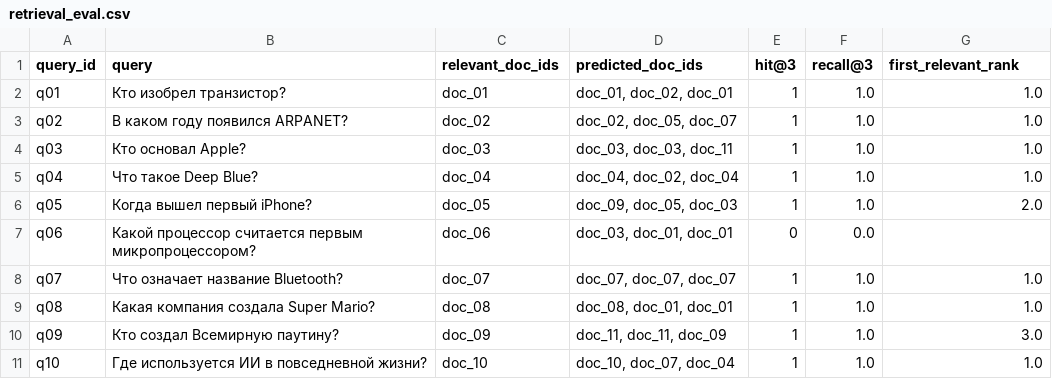
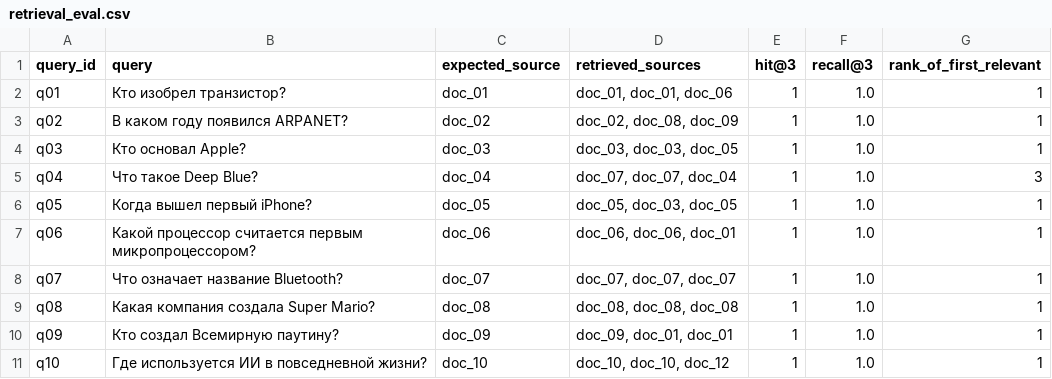
Before and after one commit to russsmoke/rusmina-ai-system, a CSV file: homeworks/HW14/artifacts/retrieval_eval.csv, drawn as a sheet.

```diff
--- a/homeworks/HW14/artifacts/retrieval_eval.csv
+++ b/homeworks/HW14/artifacts/retrieval_eval.csv
@@ -1,11 +1,11 @@
-query_id,query,relevant_doc_ids,predicted_doc_ids,hit@3,recall@3,first_relevant_rank
-q01,Кто изобрел транзистор?,doc_01,"doc_01, doc_02, doc_01",1,1.0,1.0
-q02,В каком году появился ARPANET?,doc_02,"doc_02, doc_05, doc_07",1,1.0,1.0
-q03,Кто основал Apple?,doc_03,"doc_03, doc_03, doc_11",1,1.0,1.0
-q04,Что такое Deep Blue?,doc_04,"doc_04, doc_02, doc_04",1,1.0,1.0
-q05,Когда вышел первый iPhone?,doc_05,"doc_09, doc_05, doc_03",1,1.0,2.0
-q06,Какой процессор считается первым микропроцессором?,doc_06,"doc_03, doc_01, doc_01",0,0.0,
-q07,Что означает название Bluetooth?,doc_07,"doc_07, doc_07, doc_07",1,1.0,1.0
-q08,Какая компания создала Super Mario?,doc_08,"doc_08, doc_01, doc_01",1,1.0,1.0
-q09,Кто создал Всемирную паутину?,doc_09,"doc_11, doc_11, doc_09",1,1.0,3.0
-q10,Где используется ИИ в повседневной жизни?,doc_10,"doc_10, doc_07, doc_04",1,1.0,1.0
+query_id,query,expected_source,retrieved_sources,hit@3,recall@3,rank_of_first_relevant
+q01,Кто изобрел транзистор?,doc_01,"doc_01, doc_01, doc_06",1,1.0,1
+q02,В каком году появился ARPANET?,doc_02,"doc_02, doc_08, doc_09",1,1.0,1
+q03,Кто основал Apple?,doc_03,"doc_03, doc_03, doc_05",1,1.0,1
+q04,Что такое Deep Blue?,doc_04,"doc_07, doc_07, doc_04",1,1.0,3
+q05,Когда вышел первый iPhone?,doc_05,"doc_05, doc_03, doc_05",1,1.0,1
+q06,Какой процессор считается первым микропроцессором?,doc_06,"doc_06, doc_06, doc_01",1,1.0,1
+q07,Что означает название Bluetooth?,doc_07,"doc_07, doc_07, doc_07",1,1.0,1
+q08,Какая компания создала Super Mario?,doc_08,"doc_08, doc_08, doc_08",1,1.0,1
+q09,Кто создал Всемирную паутину?,doc_09,"doc_09, doc_01, doc_01",1,1.0,1
+q10,Где используется ИИ в повседневной жизни?,doc_10,"doc_10, doc_10, doc_12",1,1.0,1
```
Also changed, not shown: homeworks/HW14/artifacts/rag_examples.csv, homeworks/HW14/artifacts/retrieval_before_after_update.csv, 3 other files.
